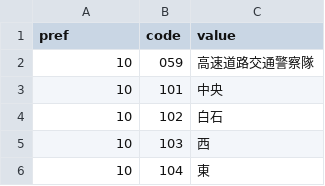
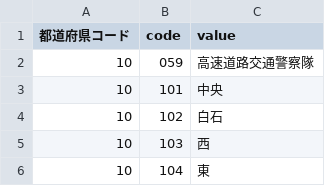
Before and after one commit to code4fukui/traffic-accident, a CSV file: code/police.csv, drawn as a sheet; only a part is shown.

```diff
--- a/code/police.csv
+++ b/code/police.csv
@@ -1,2 +1,2 @@
-pref,code,value
+都道府県コード,code,value
 10,059,高速道路交通警察隊
```
Also changed, not shown: code/code.csv, code/road.csv, 3 other files.
